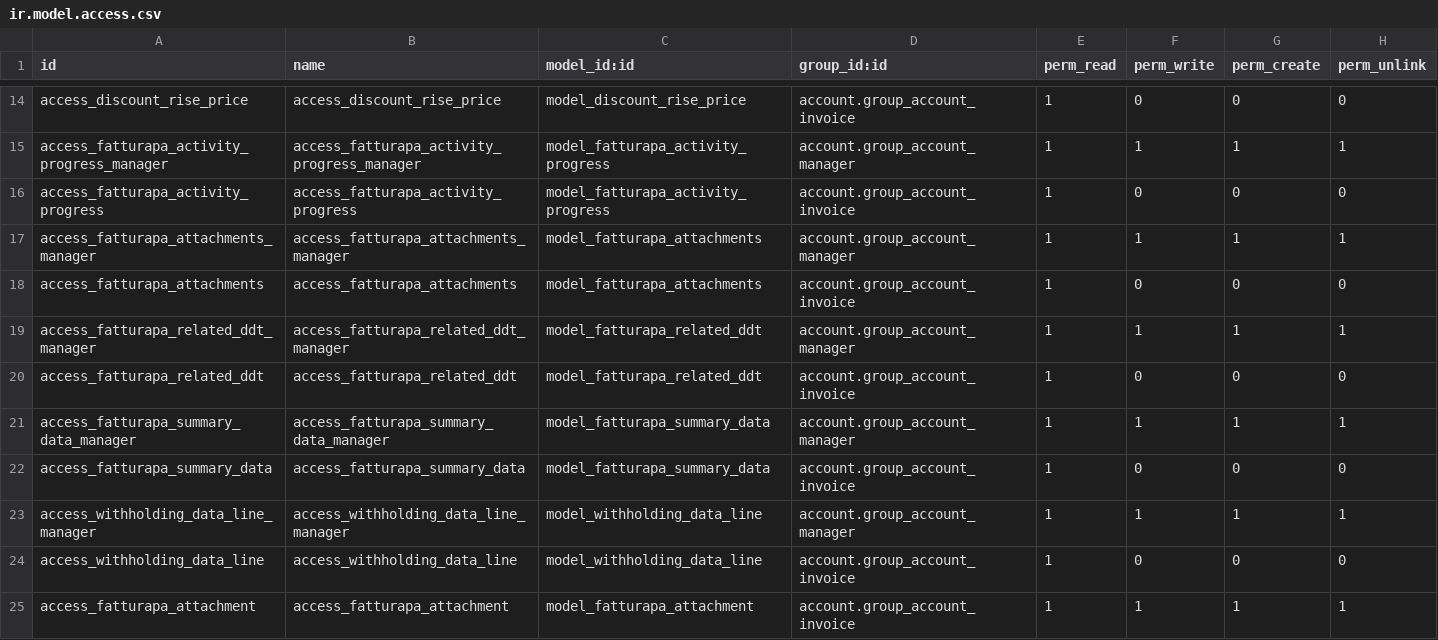
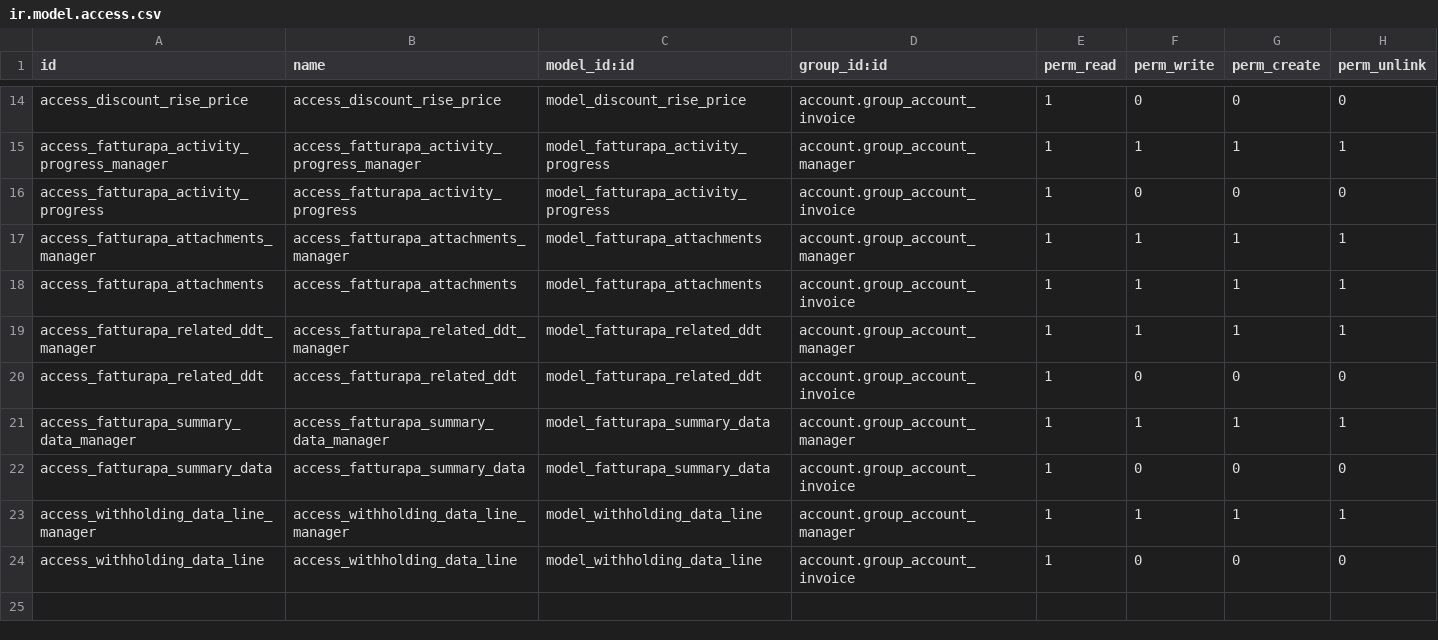
Before and after one commit to OCA/l10n-italy, a CSV file: l10n_it_fatturapa/security/ir.model.access.csv, drawn as a sheet; only a part is shown, gaps mark what is left out.

Commit message:
fix: remove access to all models, allow selection of reports

```diff
--- a/l10n_it_fatturapa/security/ir.model.access.csv
+++ b/l10n_it_fatturapa/security/ir.model.access.csv
@@ -17,3 +17,3 @@ access_fatturapa_activity_progress,access_fatturapa_activity_progress,model_fatt
 access_fatturapa_attachments_manager,access_fatturapa_attachments_manager,model_fatturapa_attachments,account.group_account_manager,1,1,1,1
-access_fatturapa_attachments,access_fatturapa_attachments,model_fatturapa_attachments,account.group_account_invoice,1,0,0,0
+access_fatturapa_attachments,access_fatturapa_attachments,model_fatturapa_attachments,account.group_account_invoice,1,1,1,1
 access_fatturapa_related_ddt_manager,access_fatturapa_related_ddt_manager,model_fatturapa_related_ddt,account.group_account_manager,1,1,1,1
@@ -24,2 +24 @@ access_withholding_data_line_manager,access_withholding_data_line_manager,model_
 access_withholding_data_line,access_withholding_data_line,model_withholding_data_line,account.group_account_invoice,1,0,0,0
-access_fatturapa_attachment,access_fatturapa_attachment,model_fatturapa_attachment,account.group_account_invoice,1,1,1,1
```
Also changed, not shown: 1 other file.
